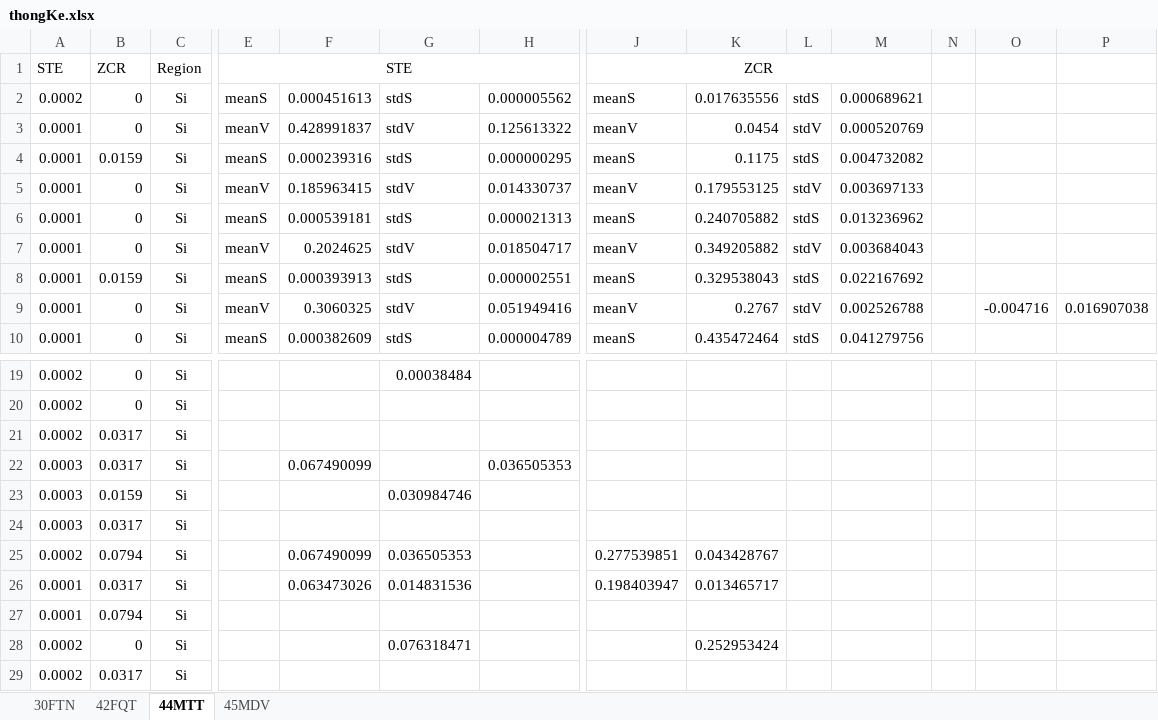
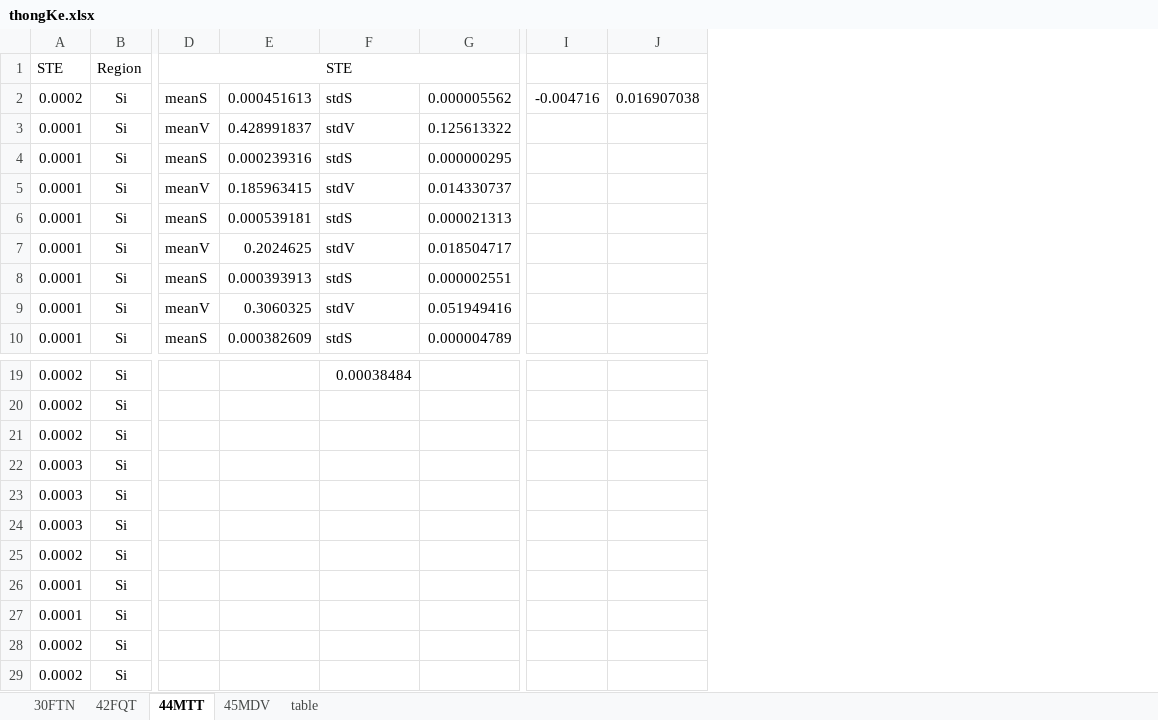
Before and after one commit to lythanhhai/DSP_Final_Term, an Excel workbook: TK/thongKe.xlsx, sheet 44MTT, drawn as a sheet; only a part is shown, gaps mark what is left out; values as stored, in another font and other column widths than the file's, no borders; removed rows and columns are numbered as before the commit, all else as after; the diff names each change by its address in the sheet, - before the commit and + after, or states it on an @@ line.

```diff
--- a/TK/thongKe.xlsx (sheet 44MTT)
+++ b/TK/thongKe.xlsx (sheet 44MTT)
+sheet tab: table
-column B, rows 1-10: ZCR | 0 | 0 | 0.0159 | 0 | 0 | 0 | 0.0159 | 0 | 0; rows 19-29: 0 | 0 | 0.0317 | 0.0317 | 0.0159 | 0.0317 | 0.0794 | 0.0317 | 0.0794 | 0 | 0.0317
-column J, rows 1-10: ZCR | meanS | meanV | meanS | meanV | meanS | meanV | meanS | meanV | meanS; rows 25-26: 0.277539851 | 0.198403947
-column K, rows 2-10: 0.017635556 | 0.0454 | 0.1175 | 0.179553125 | 0.240705882 | 0.349205882 | 0.329538043 | 0.2767 | 0.435472464; rows 25-28: 0.043428767 | 0.013465717 |  | 0.252953424
-column L, rows 2-10: stdS | stdV | stdS | stdV | stdS | stdV | stdS | stdV | stdS
-column M, rows 2-10: 0.000689621 | 0.000520769 | 0.004732082 | 0.003697133 | 0.013236962 | 0.003684043 | 0.022167692 | 0.002526788 | 0.041279756
-column N, empty
-I2: (empty)
+I2: -0.004716
-J2: (empty)
+J2: 0.016907038
-I9: -0.004716
+I9: (empty)
-J9: 0.016907038
+J9: (empty)
-E22: 0.067490099
+E22: (empty)
-G22: 0.036505353
+G22: (empty)
-F23: 0.030984746
+F23: (empty)
-E25: 0.067490099
+E25: (empty)
-F25: 0.036505353
+F25: (empty)
-E26: 0.063473026
+E26: (empty)
-F26: 0.014831536
+F26: (empty)
-F28: 0.076318471
+F28: (empty)
```
Also changed, not shown: sheet 42FQT, sheet 45MDV, sheet 30FTN, formulas that keep their value, 55 other files.
